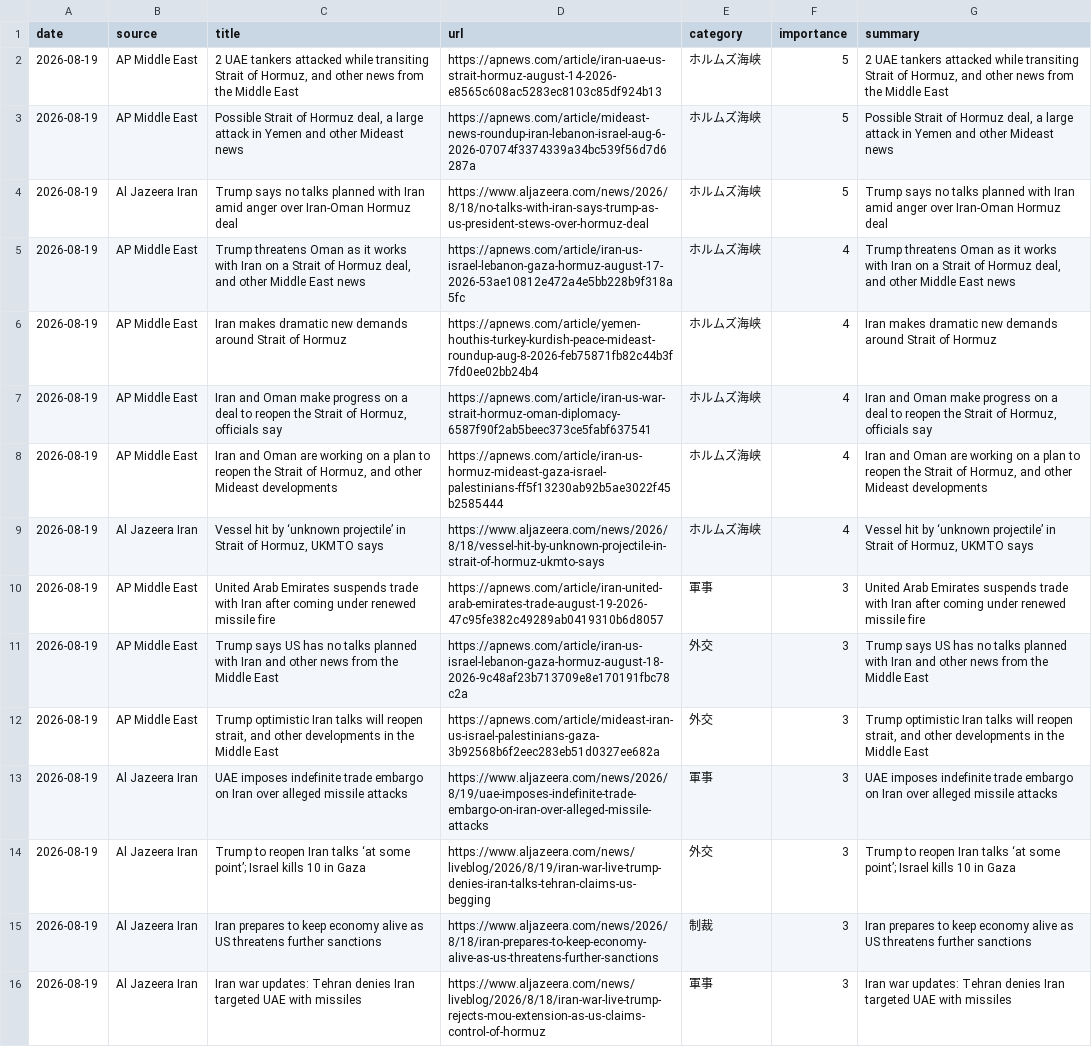
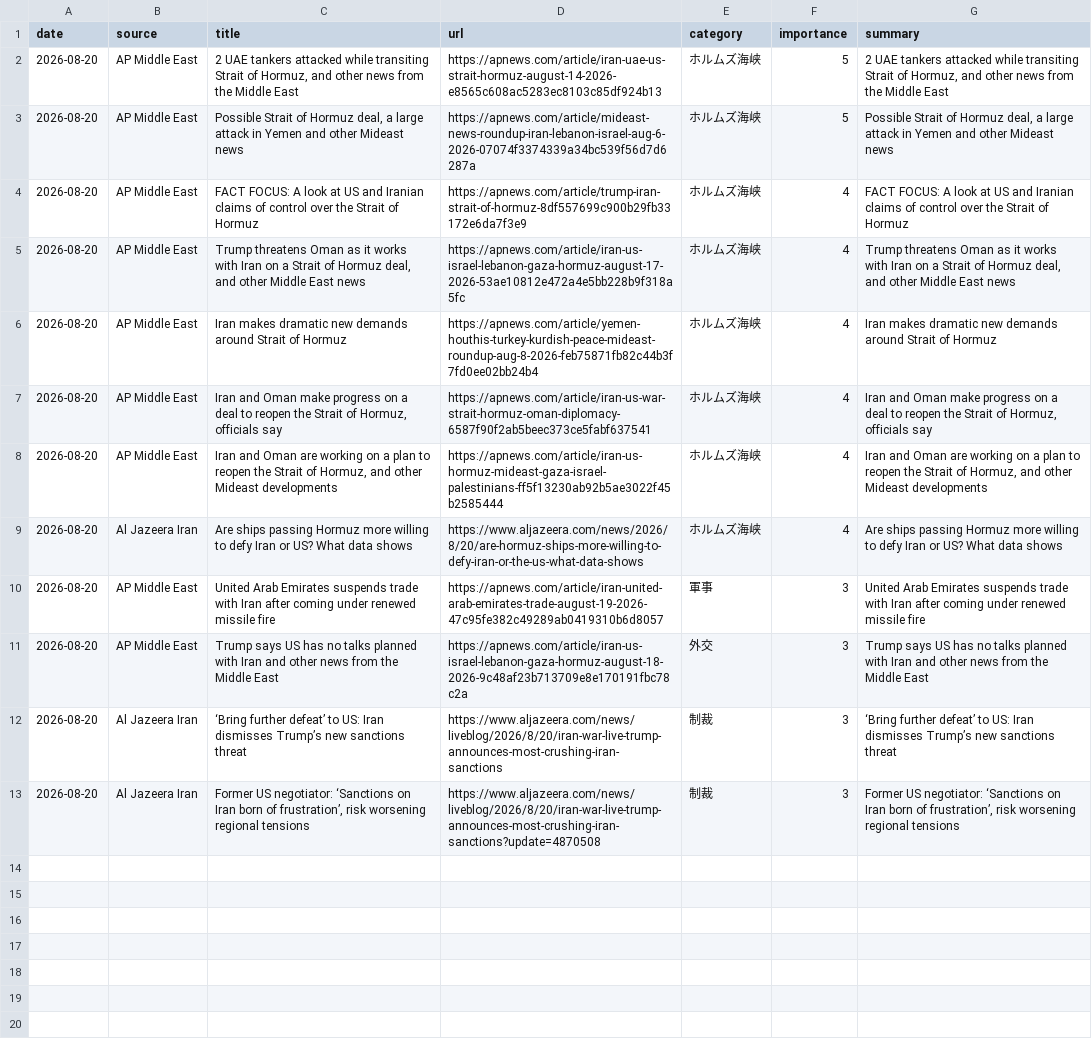
Before and after one commit to naka3-14/i-news, a CSV file: data/iran_news.csv, drawn as a sheet; removed rows and columns are numbered as before the commit, all else as after; the diff names each change by its address in the sheet, - before the commit and + after, or states it on an @@ line.

```diff
--- a/data/iran_news.csv
+++ b/data/iran_news.csv
-A2:A3 (date): 2026-08-19
+A2:A3 (date): 2026-08-20
-row 4: 2026-08-19 | Al Jazeera Iran | Trump says no talks planned with Iran amid anger over Iran-Oman Hormuz deal | https://www.aljazeera.com/news/2026/8/18/no-talks-with-iran-says-trump-as-us-president-stews-over-hormuz-deal | ホルムズ海峡 | 5 | Trump says no talks planned with Iran amid anger over Iran-Oman Hormuz deal
+row 4: 2026-08-20 | AP Middle East | FACT FOCUS: A look at US and Iranian claims of control over the Strait of Hormuz | https://apnews.com/article/trump-iran-strait-of-hormuz-8df557699c900b29fb33172e6da7f3e9 | ホルムズ海峡 | 4 | FACT FOCUS: A look at US and Iranian claims of control over the Strait of Hormuz
-A5:A11 (date): 2026-08-19
+A5:A11 (date): 2026-08-20
-C9 (title): Vessel hit by ‘unknown projectile’ in Strait of Hormuz, UKMTO says
+C9 (title): Are ships passing Hormuz more willing to defy Iran or US? What data shows
-D9 (url): https://www.aljazeera.com/news/2026/8/18/vessel-hit-by-unknown-projectile-in-strait-of-hormuz-ukmto-says
+D9 (url): https://www.aljazeera.com/news/2026/8/20/are-hormuz-ships-more-willing-to-defy-iran-or-the-us-what-data-shows
-G9 (summary): Vessel hit by ‘unknown projectile’ in Strait of Hormuz, UKMTO says
+G9 (summary): Are ships passing Hormuz more willing to defy Iran or US? What data shows
-row 12: 2026-08-19 | AP Middle East | Trump optimistic Iran talks will reopen strait, and other developments in the Middle East | https://apnews.com/article/mideast-iran-us-israel-palestinians-gaza-3b92568b6f2eec283eb51d0327ee682a | 外交 | 3 | Trump optimistic Iran talks will reopen strait, and other developments in the Middle East
-row 13: 2026-08-19 | Al Jazeera Iran | UAE imposes indefinite trade embargo on Iran over alleged missile attacks | https://www.aljazeera.com/news/2026/8/19/uae-imposes-indefinite-trade-embargo-on-iran-over-alleged-missile-attacks | 軍事 | 3 | UAE imposes indefinite trade embargo on Iran over alleged missile attacks
-row 14: 2026-08-19 | Al Jazeera Iran | Trump to reopen Iran talks ‘at some point’; Israel kills 10 in Gaza | https://www.aljazeera.com/news/liveblog/2026/8/19/iran-war-live-trump-denies-iran-talks-tehran-claims-us-begging | 外交 | 3 | Trump to reopen Iran talks ‘at some point’; Israel kills 10 in Gaza
-A12:A13 (date): 2026-08-19
+A12:A13 (date): 2026-08-20
-C12 (title): Iran prepares to keep economy alive as US threatens further sanctions
+C12 (title): ‘Bring further defeat’ to US: Iran dismisses Trump’s new sanctions threat
-D12 (url): https://www.aljazeera.com/news/2026/8/18/iran-prepares-to-keep-economy-alive-as-us-threatens-further-sanctions
+D12 (url): https://www.aljazeera.com/news/liveblog/2026/8/20/iran-war-live-trump-announces-most-crushing-iran-sanctions
-G12 (summary): Iran prepares to keep economy alive as US threatens further sanctions
+G12 (summary): ‘Bring further defeat’ to US: Iran dismisses Trump’s new sanctions threat
-C13 (title): Iran war updates: Tehran denies Iran targeted UAE with missiles
+C13 (title): Former US negotiator: ‘Sanctions on Iran born of frustration’, risk worsening regional tensions
-D13 (url): https://www.aljazeera.com/news/liveblog/2026/8/18/iran-war-live-trump-rejects-mou-extension-as-us-claims-control-of-hormuz
+D13 (url): https://www.aljazeera.com/news/liveblog/2026/8/20/iran-war-live-trump-announces-most-crushing-iran-sanctions?update=4870508
-E13 (category): 軍事
+E13 (category): 制裁
-G13 (summary): Iran war updates: Tehran denies Iran targeted UAE with missiles
+G13 (summary): Former US negotiator: ‘Sanctions on Iran born of frustration’, risk worsening regional tensions
```
Also changed, not shown: 6 other files.
